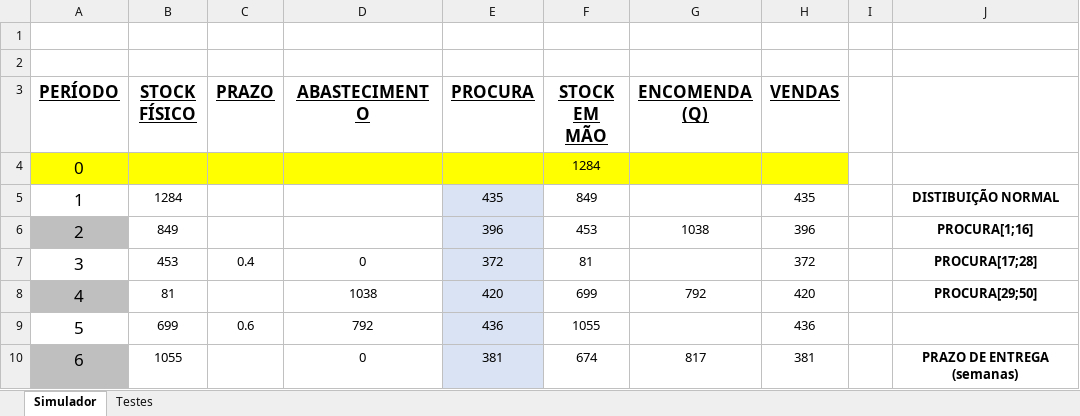
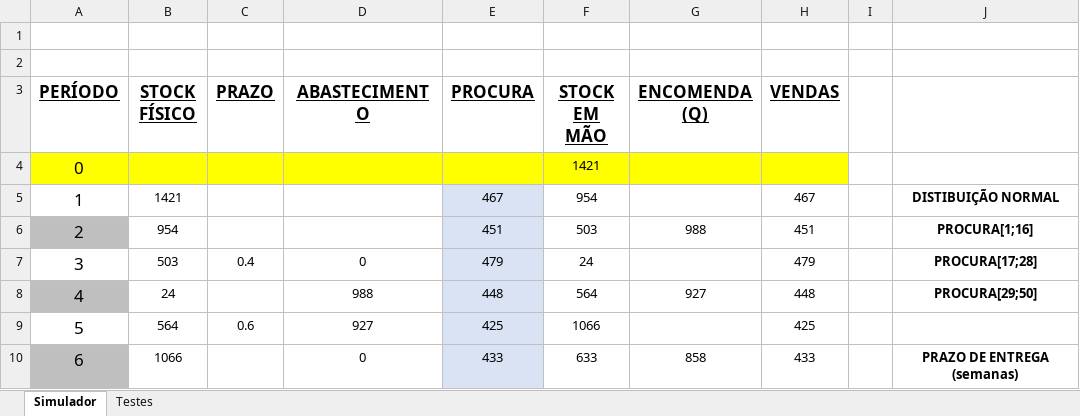
Before and after one commit to joaop21/InventoryManagement, an Excel workbook: Previsao.xlsx, sheet Simulador, drawn as a sheet; only a part is shown; values as stored, in another font and other column widths than the file's, no borders; the diff covers the shown part only; the diff names each change by its address in the sheet, - before the commit and + after, or states it on an @@ line.

```diff
--- a/Previsao.xlsx (sheet Simulador)
+++ b/Previsao.xlsx (sheet Simulador)
-F4 (STOCK EM MÃO): 1284
+F4 (STOCK EM MÃO): 1421
-B5 (STOCK FÍSICO): 1284
+B5 (STOCK FÍSICO): 1421
-E5 (PROCURA): 435
+E5 (PROCURA): 467
-F5 (STOCK EM MÃO): 849
+F5 (STOCK EM MÃO): 954
-H5 (VENDAS): 435
+H5 (VENDAS): 467
-B6 (STOCK FÍSICO): 849
+B6 (STOCK FÍSICO): 954
-E6 (PROCURA): 396
+E6 (PROCURA): 451
-F6 (STOCK EM MÃO): 453
+F6 (STOCK EM MÃO): 503
-G6 (ENCOMENDA (Q)): 1038
+G6 (ENCOMENDA (Q)): 988
-H6 (VENDAS): 396
+H6 (VENDAS): 451
-B7 (STOCK FÍSICO): 453
+B7 (STOCK FÍSICO): 503
-E7 (PROCURA): 372
+E7 (PROCURA): 479
-F7 (STOCK EM MÃO): 81
+F7 (STOCK EM MÃO): 24
-H7 (VENDAS): 372
+H7 (VENDAS): 479
-B8 (STOCK FÍSICO): 81
+B8 (STOCK FÍSICO): 24
-D8 (ABASTECIMENTO): 1038
+D8 (ABASTECIMENTO): 988
-E8 (PROCURA): 420
+E8 (PROCURA): 448
-F8 (STOCK EM MÃO): 699
+F8 (STOCK EM MÃO): 564
-G8 (ENCOMENDA (Q)): 792
+G8 (ENCOMENDA (Q)): 927
-H8 (VENDAS): 420
+H8 (VENDAS): 448
-B9 (STOCK FÍSICO): 699
+B9 (STOCK FÍSICO): 564
-D9 (ABASTECIMENTO): 792
+D9 (ABASTECIMENTO): 927
-E9 (PROCURA): 436
+E9 (PROCURA): 425
-F9 (STOCK EM MÃO): 1055
+F9 (STOCK EM MÃO): 1066
-H9 (VENDAS): 436
+H9 (VENDAS): 425
-B10 (STOCK FÍSICO): 1055
+B10 (STOCK FÍSICO): 1066
-E10 (PROCURA): 381
+E10 (PROCURA): 433
-F10 (STOCK EM MÃO): 674
+F10 (STOCK EM MÃO): 633
-G10 (ENCOMENDA (Q)): 817
+G10 (ENCOMENDA (Q)): 858
-H10 (VENDAS): 381
+H10 (VENDAS): 433
```
Also changed, not shown: 244 edited cells elsewhere in this sheet, 3 other files.
